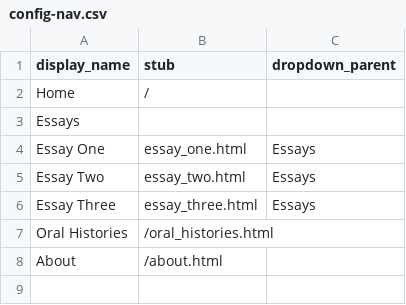
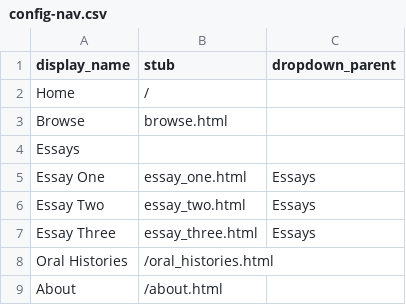
Before and after one commit to aweymo-ui/cb_essay_ohd, a CSV file: _data/config-nav.csv, drawn as a sheet.

```diff
--- a/_data/config-nav.csv
+++ b/_data/config-nav.csv
@@ -2,2 +2,3 @@ display_name,stub,dropdown_parent
 Home,/,
+Browse,browse.html,
 Essays
```
Also changed, not shown: 2 other files.
